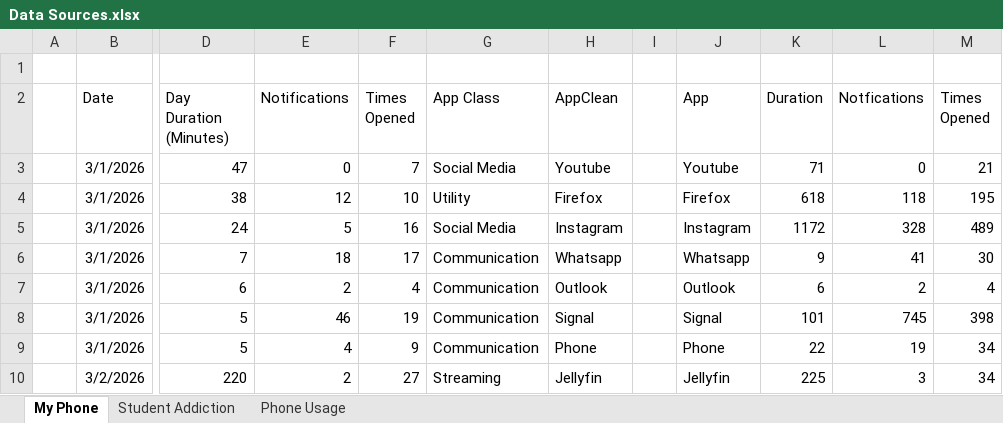
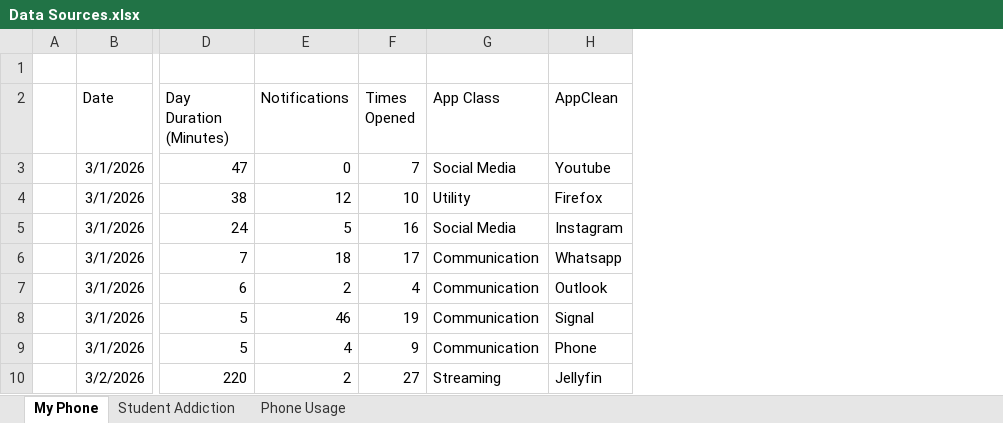
Before and after one commit to DefeatedWarrior/DataSci-Assignment-1, an Excel workbook: Data Sources.xlsx, sheet My Phone, drawn as a sheet; only a part is shown, gaps mark what is left out; values as stored, in another font and other column widths than the file's, no borders; table styles not drawn; the diff names each change by its address in the sheet, - before the commit and + after, or states it on an @@ line.

```diff
--- a/Data Sources.xlsx (sheet My Phone)
+++ b/Data Sources.xlsx (sheet My Phone)
-column I, empty
-column J (App), rows 3-10: Youtube | Firefox | Instagram | Whatsapp | Outlook | Signal | Phone | Jellyfin
-column K (Duration), rows 3-10: 71 | 618 | 1172 | 9 | 6 | 101 | 22 | 225
-column L (Notfications), rows 3-10: 0 | 118 | 328 | 41 | 2 | 745 | 19 | 3
-column M (Times Opened), rows 3-10: 21 | 195 | 489 | 30 | 4 | 398 | 34 | 34
```
Also changed, not shown: 2 other files.
